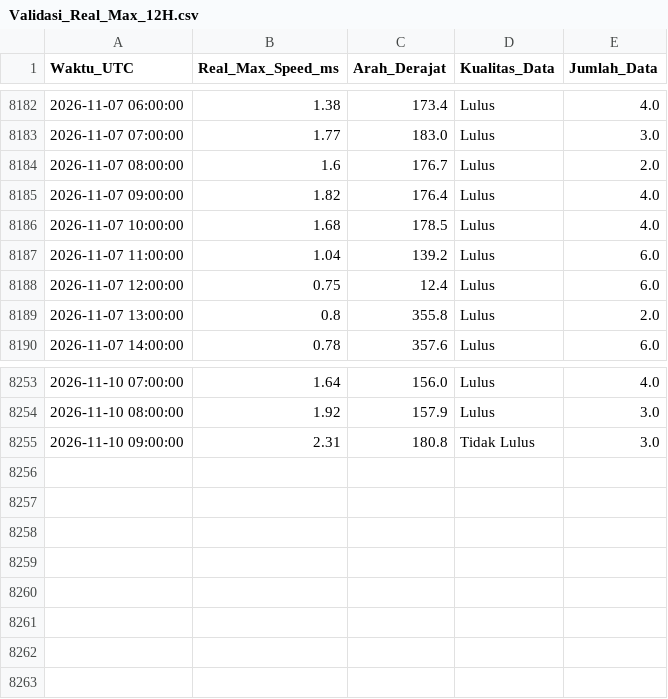
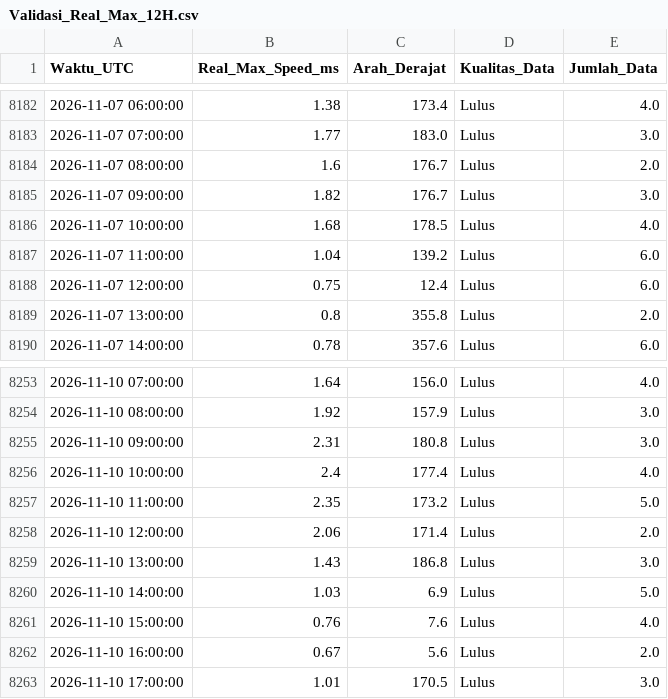
Before and after one commit to Umarhaidaralfaruq/MARLIN-Marine-Current-Intelligence-System, a CSV file: Hasil_Validasi/Validasi_Real_Max_12H.csv, drawn as a sheet; only a part is shown, gaps mark what is left out.

```diff
--- a/Hasil_Validasi/Validasi_Real_Max_12H.csv
+++ b/Hasil_Validasi/Validasi_Real_Max_12H.csv
@@ -8184,3 +8184,3 @@ Waktu_UTC,Real_Max_Speed_ms,Arah_Derajat,Kualitas_Data,Jumlah_Data
 2026-11-07 08:00:00,1.6,176.7,Lulus,2.0
-2026-11-07 09:00:00,1.82,176.4,Lulus,4.0
+2026-11-07 09:00:00,1.82,176.7,Lulus,3.0
 2026-11-07 10:00:00,1.68,178.5,Lulus,4.0
@@ -8254,2 +8254,10 @@ Waktu_UTC,Real_Max_Speed_ms,Arah_Derajat,Kualitas_Data,Jumlah_Data
 2026-11-10 08:00:00,1.92,157.9,Lulus,3.0
-2026-11-10 09:00:00,2.31,180.8,Tidak Lulus,3.0
+2026-11-10 09:00:00,2.31,180.8,Lulus,3.0
+2026-11-10 10:00:00,2.4,177.4,Lulus,4.0
+2026-11-10 11:00:00,2.35,173.2,Lulus,5.0
+2026-11-10 12:00:00,2.06,171.4,Lulus,2.0
+2026-11-10 13:00:00,1.43,186.8,Lulus,3.0
+2026-11-10 14:00:00,1.03,6.9,Lulus,5.0
+2026-11-10 15:00:00,0.76,7.6,Lulus,4.0
+2026-11-10 16:00:00,0.67,5.6,Lulus,2.0
+2026-11-10 17:00:00,1.01,170.5,Lulus,3.0
```
Also changed, not shown: 1 other file.
